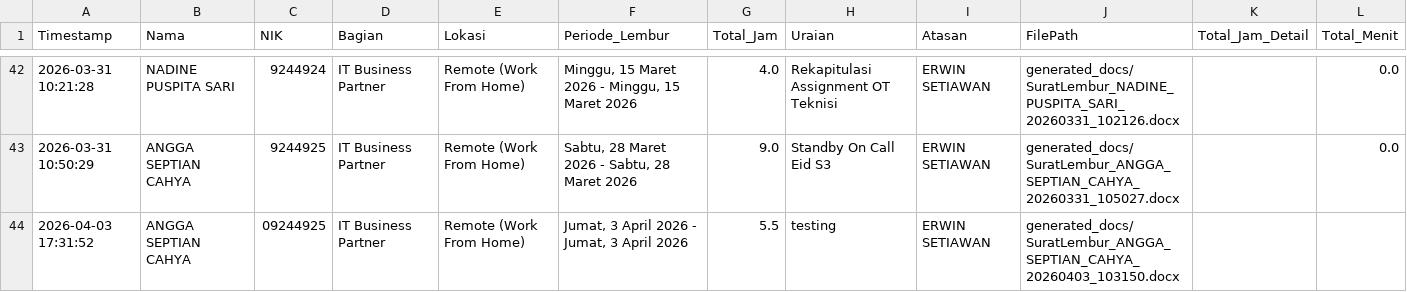
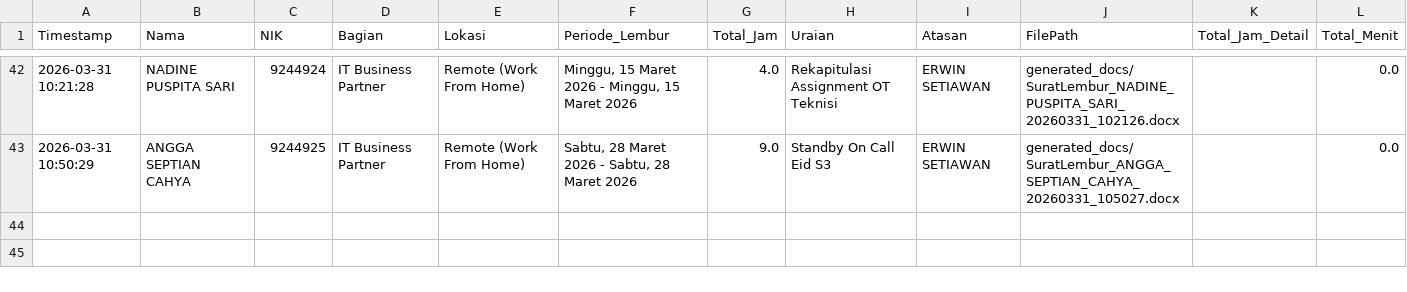
Before and after one commit to anggadevnet/formlemburlmd, a CSV file: database_lembur.csv, drawn as a sheet; only a part is shown, gaps mark what is left out; the diff names each change by its address in the sheet, - before the commit and + after, or states it on an @@ line.

Commit message:
Delete data: 2026-04-03 17:31:52

```diff
--- a/database_lembur.csv
+++ b/database_lembur.csv
-row 44: 2026-04-03 17:31:52 | ANGGA SEPTIAN CAHYA | 09244925 | IT Business Partner | Remote (Work From Home) | Jumat, 3 April 2026 - Jumat, 3 April 2026 | 5.5 | testing | ERWIN SETIAWAN | generated_docs/SuratLembur_ANGGA_SEPTIAN_CAHYA_20260403_103150.docx
```
